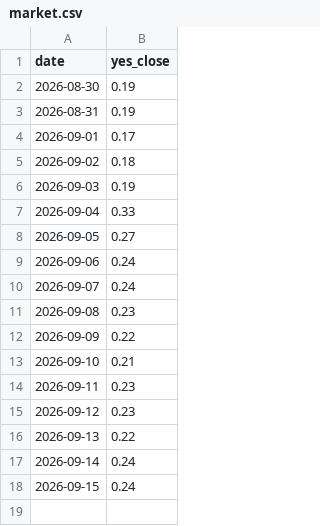
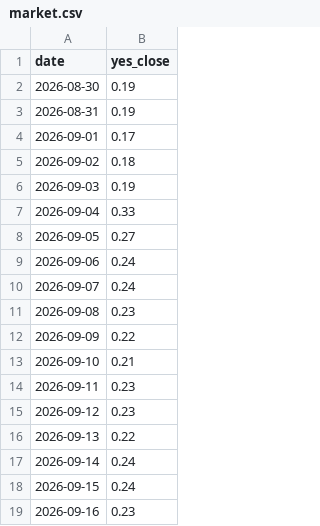
Before and after one commit to StefanIsMe/worldsitrep-leadlag, a CSV file: market.csv, drawn as a sheet; the diff names each change by its address in the sheet, - before the commit and + after, or states it on an @@ line.

```diff
--- a/market.csv
+++ b/market.csv
+row 19: 2026-09-16 | 0.23
```
Also changed, not shown: 3 other files.
